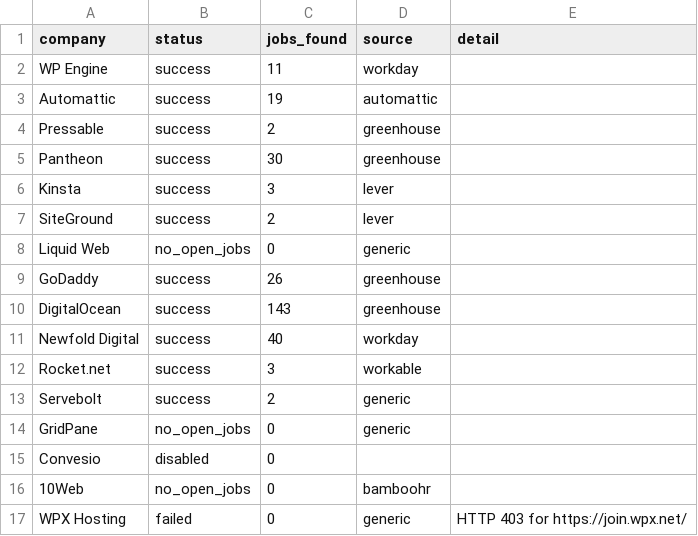
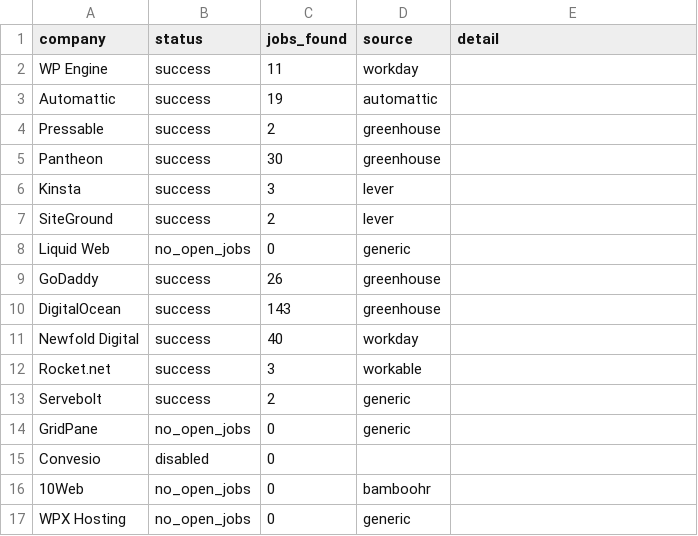
Before and after one commit to deshabhishek007/skills-watch, a CSV file: output/collection_status.csv, drawn as a sheet.

```diff
--- a/output/collection_status.csv
+++ b/output/collection_status.csv
@@ -16,2 +16,2 @@ Convesio,disabled,0,,
 10Web,no_open_jobs,0,bamboohr,
-WPX Hosting,failed,0,generic,HTTP 403 for https://join.wpx.net/
+WPX Hosting,no_open_jobs,0,generic,
```
Also changed, not shown: output/jobs.csv, 11 other files.
